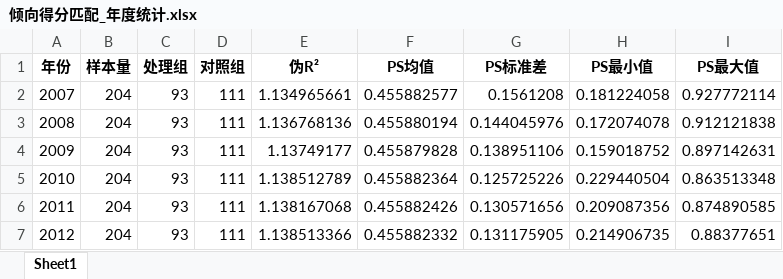
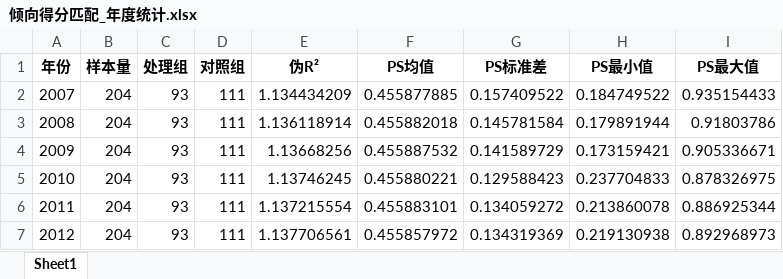
Before and after one commit to biechouwo-coder/G-P, an Excel workbook: 倾向得分匹配_年度统计.xlsx, sheet Sheet1, drawn as a sheet; only a part is shown; values as stored, in another font and other column widths than the file's, no borders; the diff covers the shown part only; the diff names each change by its address in the sheet, - before the commit and + after, or states it on an @@ line.

```diff
--- a/倾向得分匹配_年度统计.xlsx (sheet Sheet1)
+++ b/倾向得分匹配_年度统计.xlsx (sheet Sheet1)
-E2 (伪R²): 1.134965661
+E2 (伪R²): 1.134434209
-F2 (PS均值): 0.455882577
+F2 (PS均值): 0.455877885
-G2 (PS标准差): 0.1561208
+G2 (PS标准差): 0.157409522
-H2 (PS最小值): 0.181224058
+H2 (PS最小值): 0.184749522
-I2 (PS最大值): 0.927772114
+I2 (PS最大值): 0.935154433
-E3 (伪R²): 1.136768136
+E3 (伪R²): 1.136118914
-F3 (PS均值): 0.455880194
+F3 (PS均值): 0.455882018
-G3 (PS标准差): 0.144045976
+G3 (PS标准差): 0.145781584
-H3 (PS最小值): 0.172074078
+H3 (PS最小值): 0.179891944
-I3 (PS最大值): 0.912121838
+I3 (PS最大值): 0.91803786
-E4 (伪R²): 1.13749177
+E4 (伪R²): 1.13668256
-F4 (PS均值): 0.455879828
+F4 (PS均值): 0.455887532
-G4 (PS标准差): 0.138951106
+G4 (PS标准差): 0.141589729
-H4 (PS最小值): 0.159018752
+H4 (PS最小值): 0.173159421
-I4 (PS最大值): 0.897142631
+I4 (PS最大值): 0.905336671
-E5 (伪R²): 1.138512789
+E5 (伪R²): 1.13746245
-F5 (PS均值): 0.455882364
+F5 (PS均值): 0.455880221
-G5 (PS标准差): 0.125725226
+G5 (PS标准差): 0.129588423
-H5 (PS最小值): 0.229440504
+H5 (PS最小值): 0.237704833
-I5 (PS最大值): 0.863513348
+I5 (PS最大值): 0.878326975
-E6 (伪R²): 1.138167068
+E6 (伪R²): 1.137215554
-F6 (PS均值): 0.455882426
+F6 (PS均值): 0.455883101
-G6 (PS标准差): 0.130571656
+G6 (PS标准差): 0.134059272
-H6 (PS最小值): 0.209087356
+H6 (PS最小值): 0.213860078
-I6 (PS最大值): 0.874890585
+I6 (PS最大值): 0.886925344
-E7 (伪R²): 1.138513366
+E7 (伪R²): 1.137706561
-F7 (PS均值): 0.455882332
+F7 (PS均值): 0.455857972
-G7 (PS标准差): 0.131175905
+G7 (PS标准差): 0.134319369
-H7 (PS最小值): 0.214906735
+H7 (PS最小值): 0.219130938
-I7 (PS最大值): 0.88377651
+I7 (PS最大值): 0.892968973
```
Also changed, not shown: 55 edited cells elsewhere in this sheet, 倾向得分匹配_匹配后数据集.xlsx, 倾向得分匹配_平衡性检验.xlsx, 5 other files.
